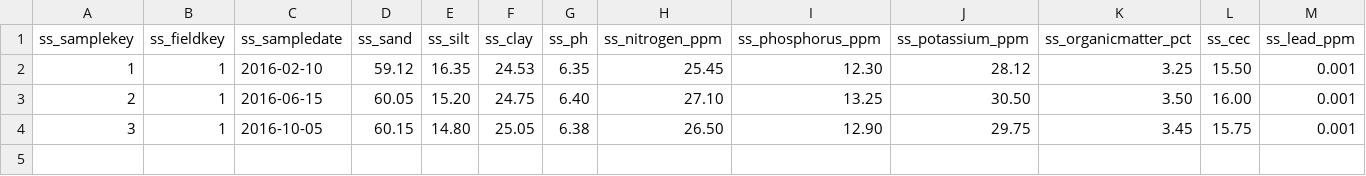
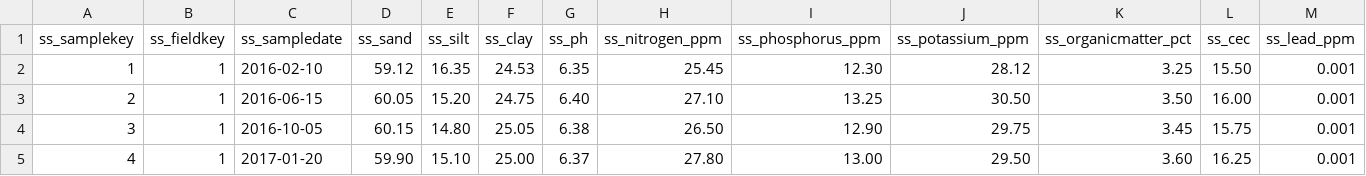
Before and after one commit to Aryan-Virdi/Agricultural-Information-Management-System, a CSV file: main/data/soilsample.csv, drawn as a sheet; only a part is shown; rows hold the shown columns only; the diff names each change by its address in the sheet, - before the commit and + after, or states it on an @@ line.

Commit message:
Added Field 1, Winter 2016-17 batch.

```diff
--- a/main/data/soilsample.csv
+++ b/main/data/soilsample.csv
+row 5: 4 | 1 | 2017-01-20 | 59.90 | 15.10 | 25.00 | 6.37 | 27.80 | 13.00 | 29.50 | 3.60 | 16.25 | 0.001
```
Also changed, not shown: main/data/fieldmaintenance.csv, 1 other file.
